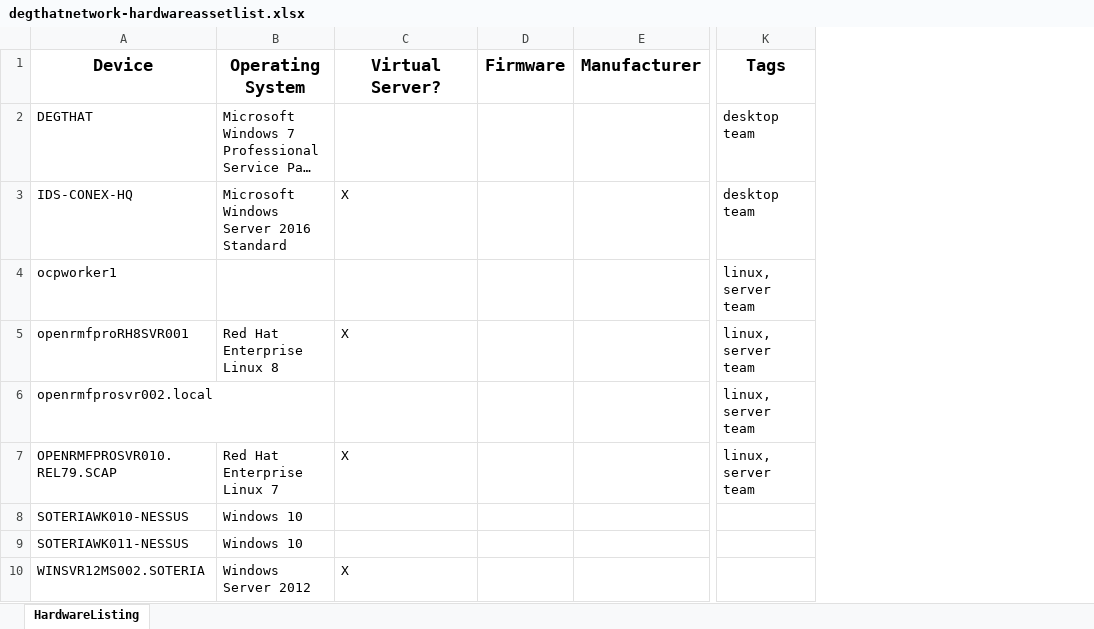
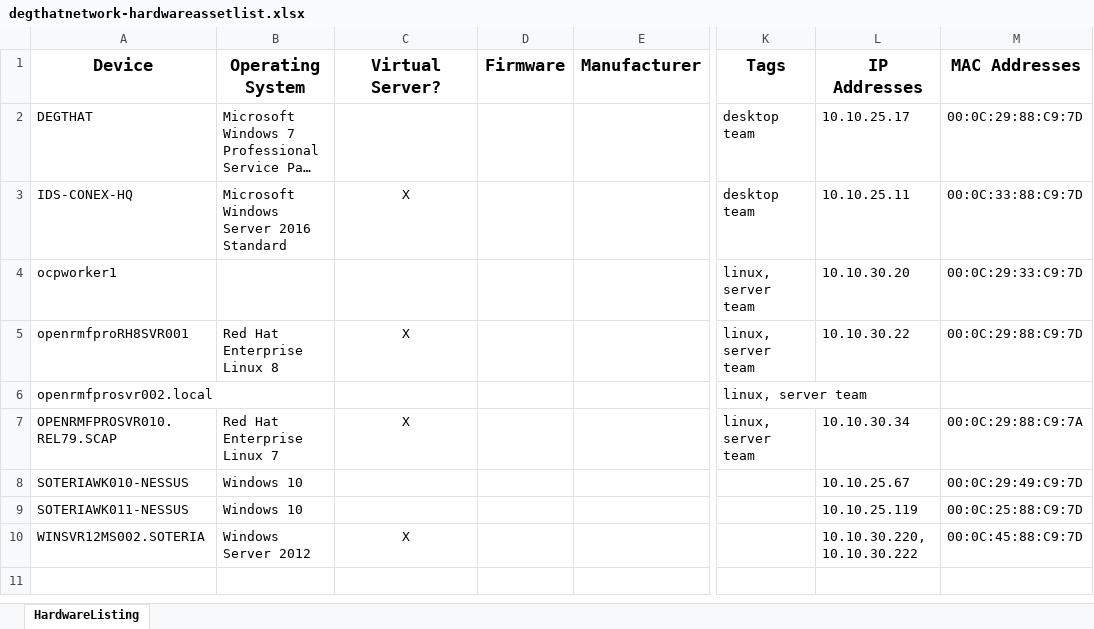
Before and after one commit to SoteriaSoftwareLLC/openrmfpro-automation, an Excel workbook: data/Hardware/degthatnetwork-hardwareassetlist.xlsx, sheet HardwareListing, drawn as a sheet; only a part is shown, gaps mark what is left out; long unchanged cells end in …; values as stored, in another font and other column widths than the file's, no borders; the diff names each change by its address in the sheet, - before the commit and + after, or states it on an @@ line.

Commit message:
updating sample data used

```diff
--- a/data/Hardware/degthatnetwork-hardwareassetlist.xlsx (sheet HardwareListing)
+++ b/data/Hardware/degthatnetwork-hardwareassetlist.xlsx (sheet HardwareListing)
+column L (IP Addresses), rows 2-10: 10.10.25.17 | 10.10.25.11 | 10.10.30.20 | 10.10.30.22 |  | 10.10.30.34 | 10.10.25.67 | 10.10.25.119 | 10.10.30.220, 10.10.30.222
+column M (MAC Addresses), rows 2-10: 00:0C:29:88:C9:7D | 00:0C:33:88:C9:7D | 00:0C:29:33:C9:7D | 00:0C:29:88:C9:7D |  | 00:0C:29:88:C9:7A | 00:0C:29:49:C9:7D | 00:0C:25:88:C9:7D | 00:0C:45:88:C9:7D
-C3 alignment: left
+C3 alignment: center
-C5 alignment: left
+C5 alignment: center
-C7 alignment: left
+C7 alignment: center
-C10 alignment: left
+C10 alignment: center
```
Also changed, not shown: 3 other files.
